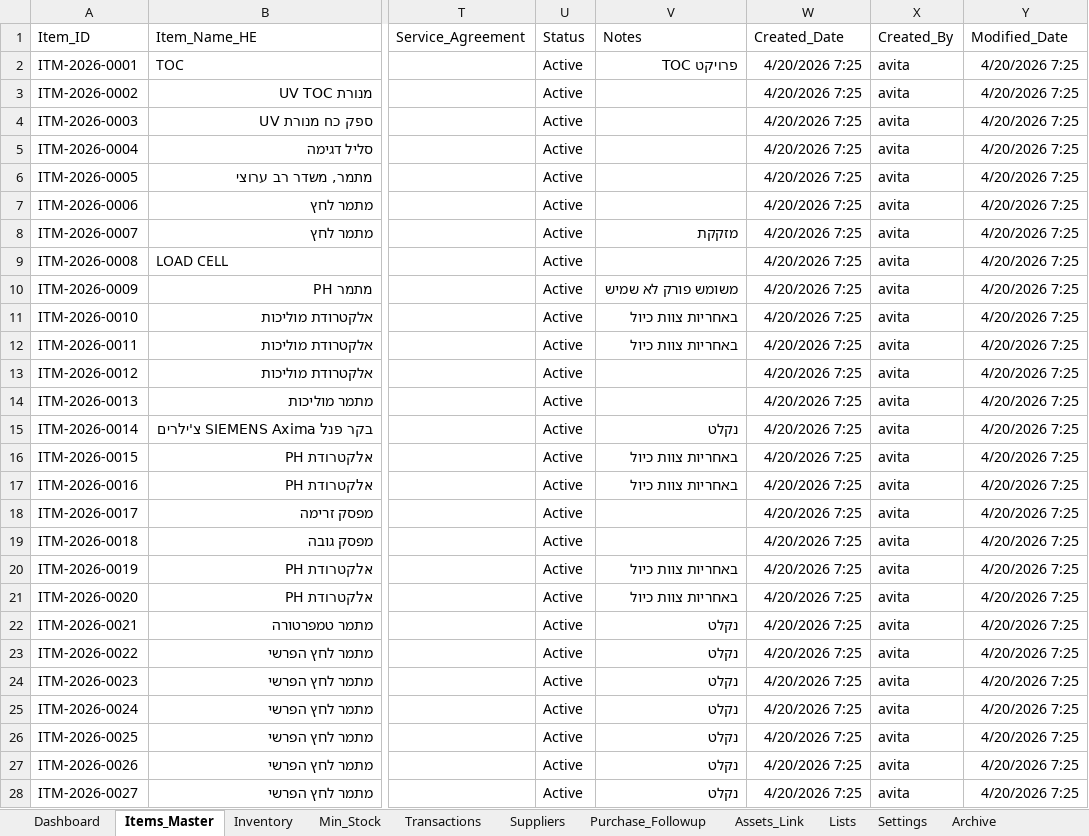
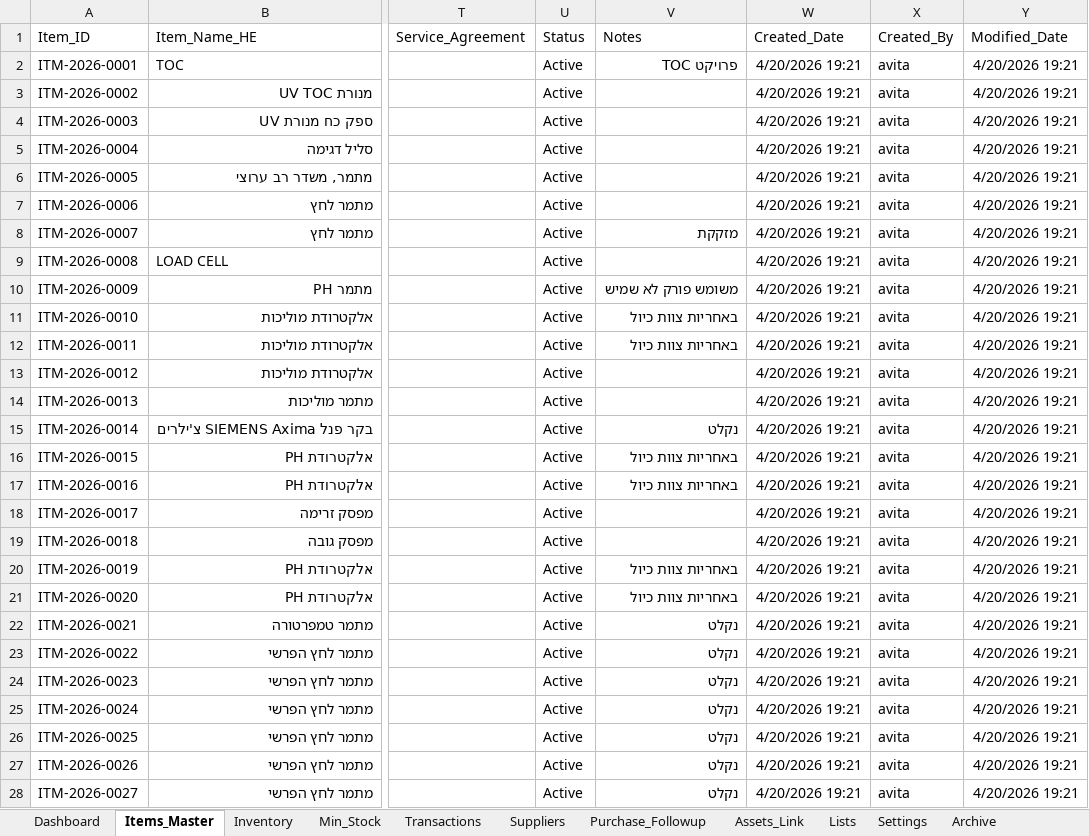
Before and after one commit to avitantal/InventoryManager, an Excel workbook: SparePartsInventory_v2.xlsm, sheet Items_Master, drawn as a sheet; only a part is shown, gaps mark what is left out; values as stored, in another font and other column widths than the file's, no borders; table styles not drawn; the diff covers the shown part only; the diff names each change by its address in the sheet, - before the commit and + after, or states it on an @@ line.

```diff
--- a/SparePartsInventory_v2.xlsm (sheet Items_Master)
+++ b/SparePartsInventory_v2.xlsm (sheet Items_Master)
-W2:W28 (Created_Date): 4/20/2026 7:25
+W2:W28 (Created_Date): 4/20/2026 19:21
-Y2:Y28 (Modified_Date): 4/20/2026 7:25
+Y2:Y28 (Modified_Date): 4/20/2026 19:21
```
Also changed, not shown: 440 edited cells elsewhere in this sheet, sheet Transactions, sheet Inventory, sheet Dashboard, charts or pictures.
